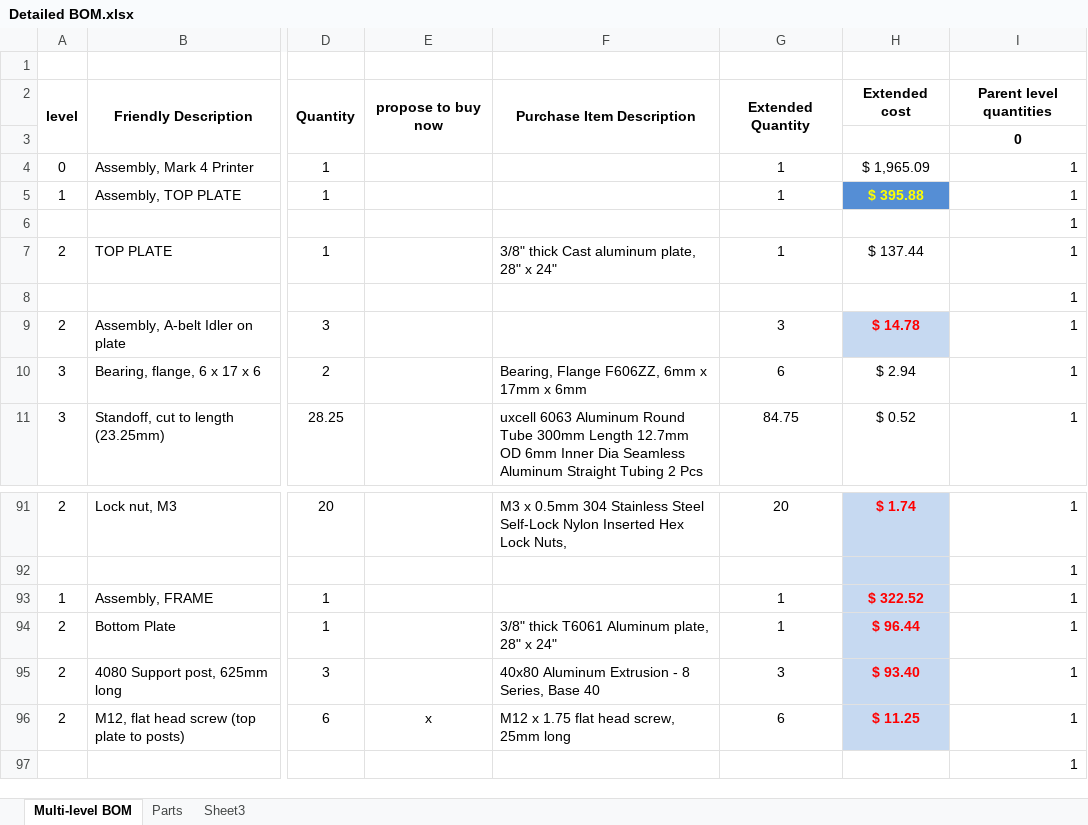
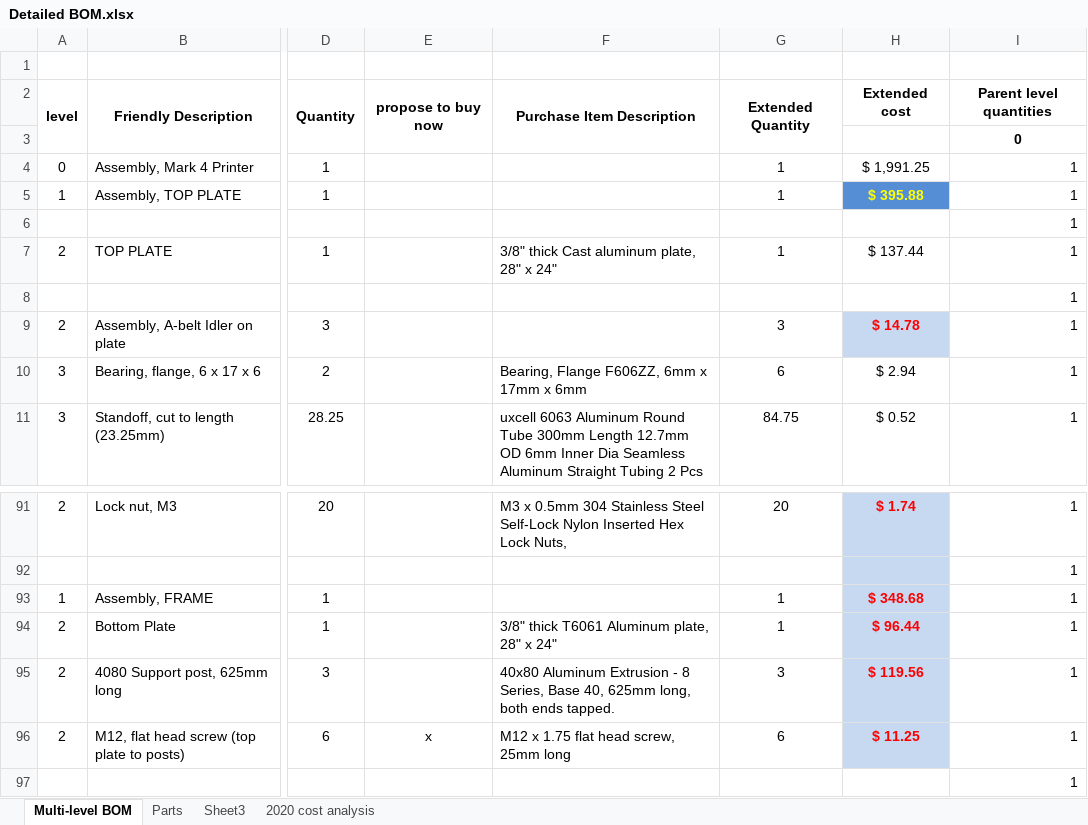
Before and after one commit to BainbridgeArtisanResourceNetwork/Mark4_printer, an Excel workbook: Detailed BOM.xlsx, sheet Multi-level BOM, drawn as a sheet; only a part is shown, gaps mark what is left out; values as stored, in another font and other column widths than the file's, no borders; conditional formats not drawn; the diff names each change by its address in the sheet, - before the commit and + after, or states it on an @@ line.

Commit message:
Added analysis of 2020 purchase price on new tab

```diff
--- a/Detailed BOM.xlsx (sheet Multi-level BOM)
+++ b/Detailed BOM.xlsx (sheet Multi-level BOM)
+sheet tab: 2020 cost analysis
-H4: $ 1,965.09
+H4: $ 1,991.25
-H93: $ 322.52
+H93: $ 348.68
-F95: …Series, Base 40
+F95: …Series, Base 40, 625mm long, both ends tapped.
-H95: $ 93.40
+H95: $ 119.56
```
Also changed, not shown: sheet Parts, charts or pictures.
